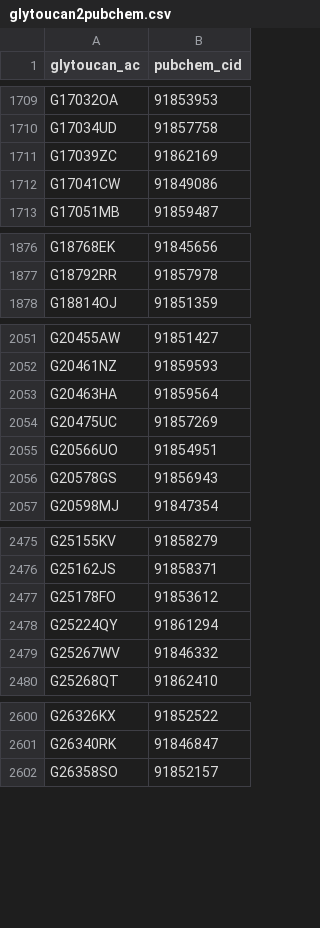
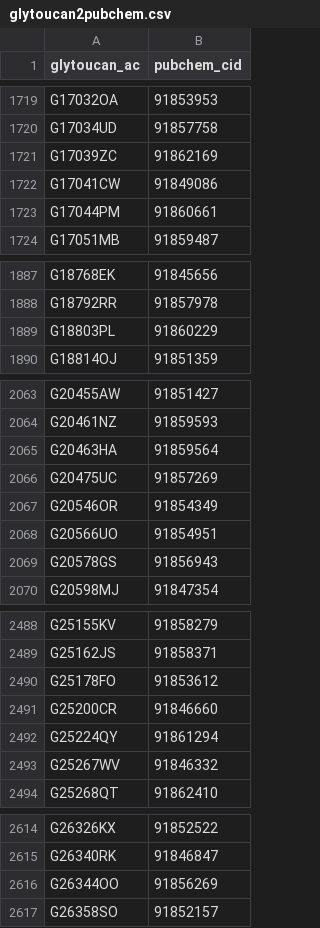
Before and after one commit to glygener/glygen.cfde.generator, a CSV file: data/mapping/glytoucan2pubchem.csv, drawn as a sheet; only a part is shown, gaps mark what is left out; the diff covers the shown part only; the diff names each change by its address in the sheet, - before the commit and + after, or states it on an @@ line.

```diff
--- a/data/mapping/glytoucan2pubchem.csv
+++ b/data/mapping/glytoucan2pubchem.csv
+row 1723: G17044PM | 91860661
+row 1889: G18803PL | 91860229
+row 2067: G20546OR | 91854349
+row 2491: G25200CR | 91846660
+row 2616: G26344OO | 91856269
```
Also changed, not shown: 45 added rows elsewhere in this file.
